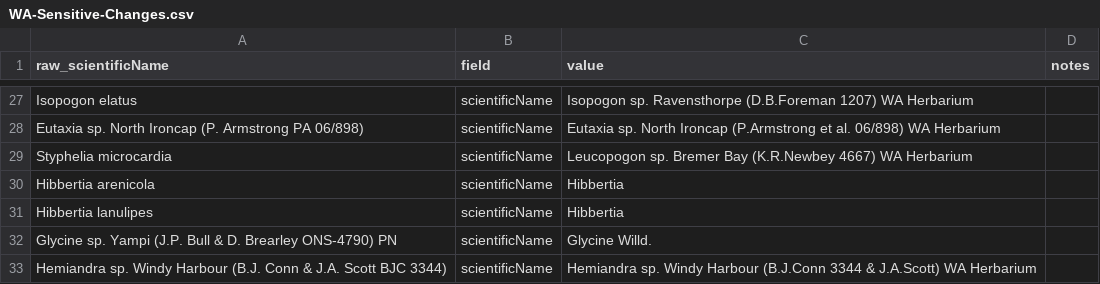
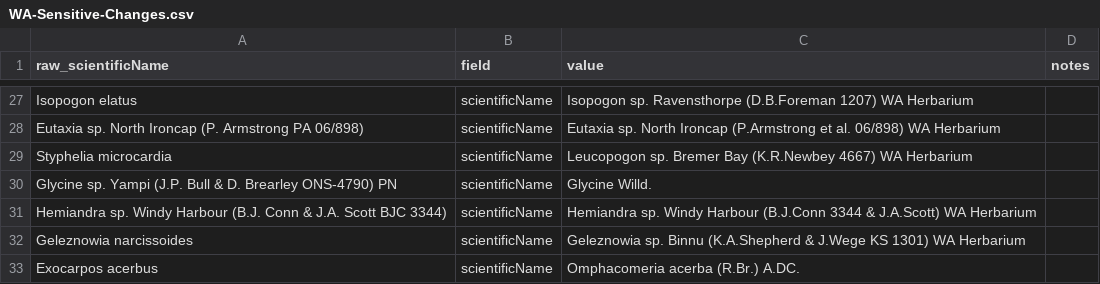
Before and after one commit to AtlasOfLivingAustralia/authoritative-lists, a CSV file: automated-processes/updateConservationSensitive/Changes/WA-Sensitive-Changes.csv, drawn as a sheet; only a part is shown, gaps mark what is left out; the shorter side is filled out with more unchanged rows; the diff names each change by its address in the sheet, - before the commit and + after, or states it on an @@ line.

```diff
--- a/automated-processes/updateConservationSensitive/Changes/WA-Sensitive-Changes.csv
+++ b/automated-processes/updateConservationSensitive/Changes/WA-Sensitive-Changes.csv
-row 30: Hibbertia arenicola | scientificName | Hibbertia
-row 31: Hibbertia lanulipes | scientificName | Hibbertia
```
Also changed, not shown: automated-processes/updateConservationSensitive/Changes/WA-Conservation-Changes.csv.
